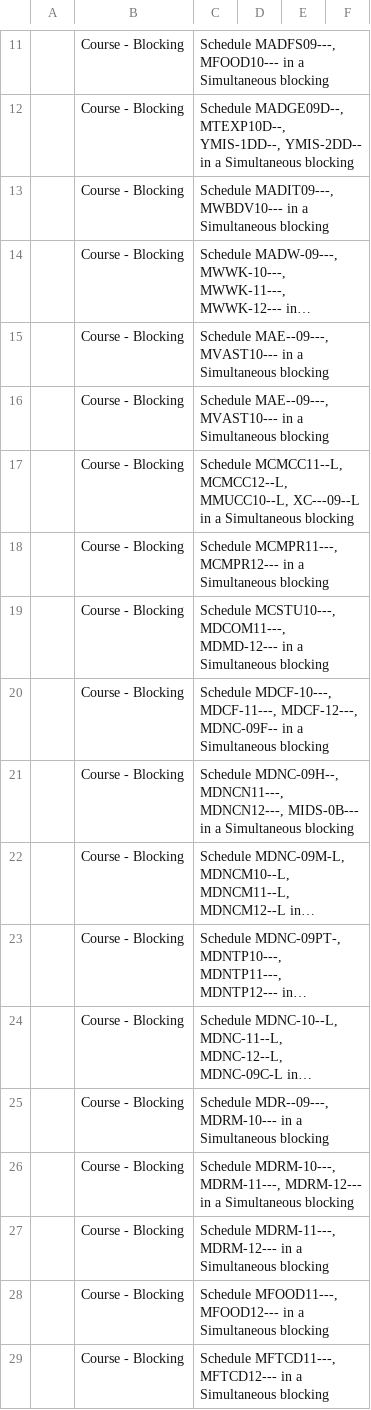
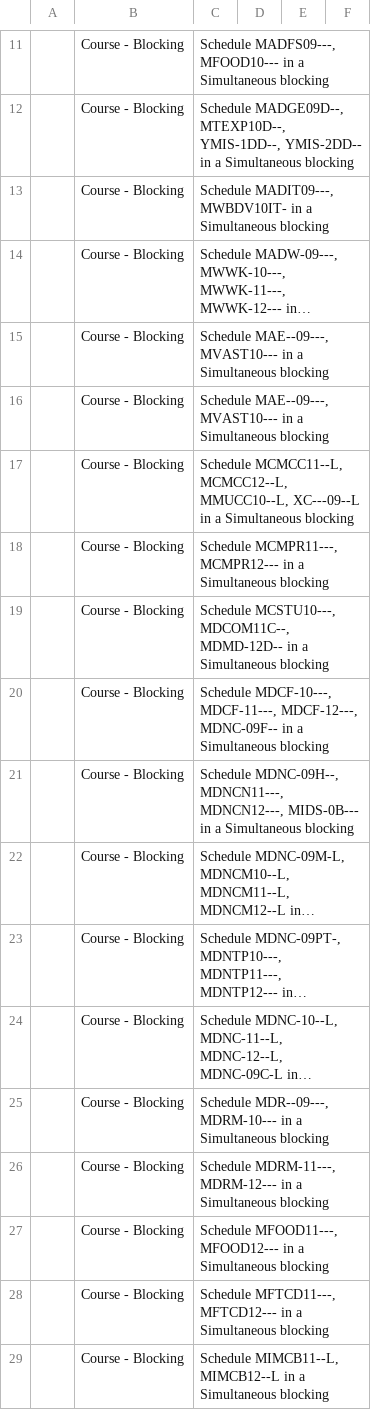
Before and after one commit to Luca-Jones/APCS_Final_Poject_Course_Scheduling, a CSV file: Data for Project/Course Blocking Rules.csv, drawn as a sheet; only a part is shown, gaps mark what is left out; the shorter side is filled out with more unchanged rows; long unchanged cells end in …; the diff names each change by its address in the sheet, - before the commit and + after, or states it on an @@ line.

Commit message:
Update Course Blocking Rules.csv

```diff
--- a/Data for Project/Course Blocking Rules.csv
+++ b/Data for Project/Course Blocking Rules.csv
-C13: Schedule MADIT09---, MWBDV10--- in a…
+C13: Schedule MADIT09---, MWBDV10IT- in a…
-C19: Schedule MCSTU10---, MDCOM11---, MDMD-12--- in a…
+C19: Schedule MCSTU10---, MDCOM11C--, MDMD-12D-- in a…
-row 26:  | Course - Blocking | Schedule MDRM-10---, MDRM-11---, MDRM-12--- in a Simultaneous blocking
```
